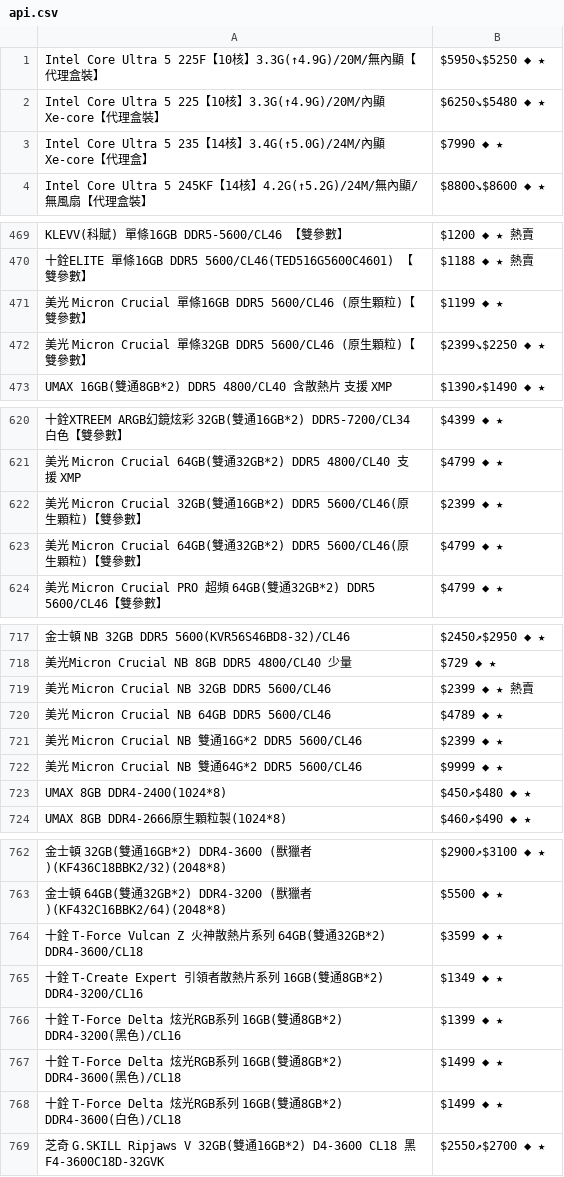
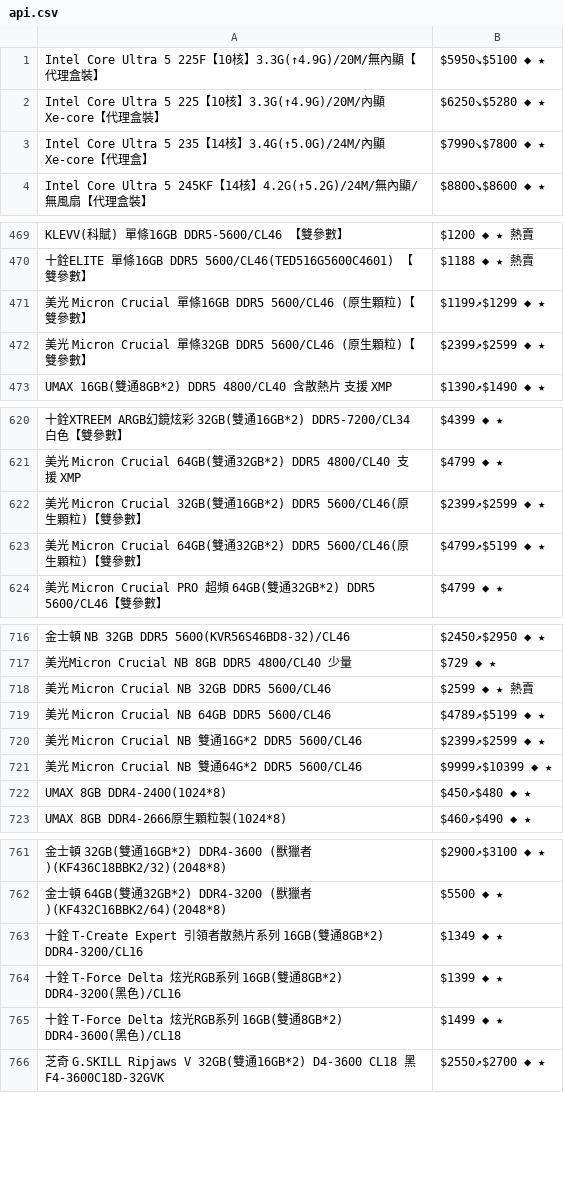
Before and after one commit to suouwang/ops_mid, a CSV file: api.csv, drawn as a sheet; only a part is shown, gaps mark what is left out; removed rows and columns are numbered as before the commit, all else as after; the diff covers the shown part only; the diff names each change by its address in the sheet, - before the commit and + after, or states it on an @@ line.

```diff
--- a/api.csv
+++ b/api.csv
-B1: $5950↘$5250 ◆ ★
+B1: $5950↘$5100 ◆ ★
-B2: $6250↘$5480 ◆ ★
+B2: $6250↘$5280 ◆ ★
-B3: $7990 ◆ ★
+B3: $7990↘$7800 ◆ ★
-B471: $1199 ◆ ★
+B471: $1199↗$1299 ◆ ★
-B472: $2399↘$2250 ◆ ★
+B472: $2399↗$2599 ◆ ★
-B622: $2399 ◆ ★
+B622: $2399↗$2599 ◆ ★
-B623: $4799 ◆ ★
+B623: $4799↗$5199 ◆ ★
-B718: $2399 ◆ ★ 熱賣
+B718: $2599 ◆ ★ 熱賣
-B719: $4789 ◆ ★
+B719: $4789↗$5199 ◆ ★
-B720: $2399 ◆ ★
+B720: $2399↗$2599 ◆ ★
-B721: $9999 ◆ ★
+B721: $9999↗$10399 ◆ ★
-row 764: 十銓 T-Force Vulcan Z 火神散熱片系列 64GB(雙通32GB*2) DDR4-3600/CL18 | $3599 ◆ ★
-row 768: 十銓 T-Force Delta 炫光RGB系列 16GB(雙通8GB*2) DDR4-3600(白色)/CL18 | $1499 ◆ ★
```
Also changed, not shown: 1 removed row, 1 moved row and 2 edited cells elsewhere in this file, 1 other file.
